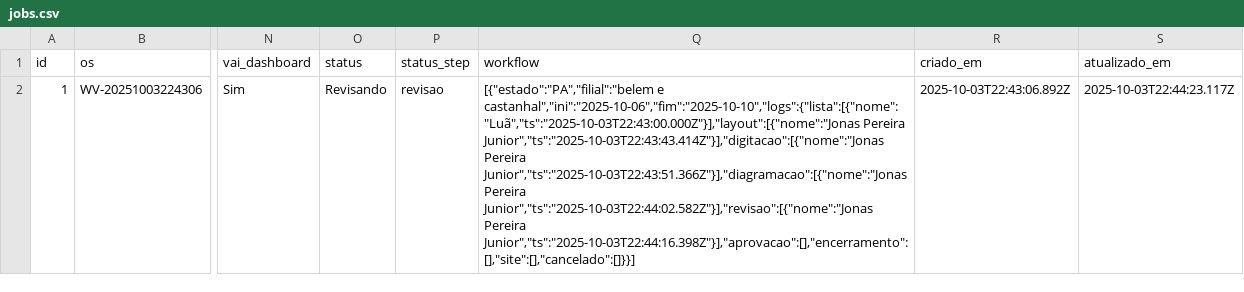
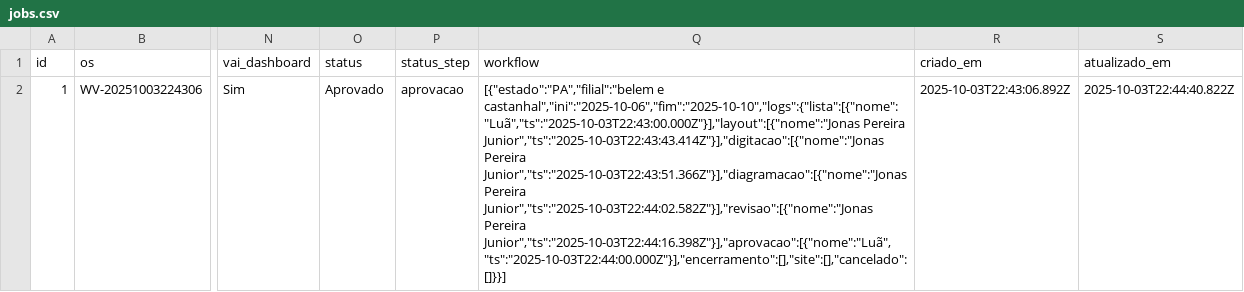
Before and after one commit to JPVectorsitem/LINKS-img, a CSV file: jobs.csv, drawn as a sheet; only a part is shown, gaps mark what is left out; the diff names each change by its address in the sheet, - before the commit and + after, or states it on an @@ line.

Commit message:
chore(csv): update jobs.csv via Workflow Vector

```diff
--- a/jobs.csv
+++ b/jobs.csv
-O2 (status): Revisando
+O2 (status): Aprovado
-P2 (status_step): revisao
+P2 (status_step): aprovacao
-Q2 (workflow): …Junior","ts":"2025-10-03T22:44:02.582Z"}],"revisao":[{"nome":"Jonas Pereira Junior","ts":"2025-10-03T22:44:16.398Z"}],"aprovacao":[],"encerramento":[],"site":[],"cancelado":[]}}]
+Q2 (workflow): …Junior","ts":"2025-10-03T22:44:02.582Z"}],"revisao":[{"nome":"Jonas Pereira Junior","ts":"2025-10-03T22:44:16.398Z"}],"aprovacao":[{"nome":"Luã","ts":"2025-10-03T22:44:00.000Z"}],"encerramento":[],"site":[],"cancelado":[]}}]
-S2 (atualizado_em): 2025-10-03T22:44:23.117Z
+S2 (atualizado_em): 2025-10-03T22:44:40.822Z
```
